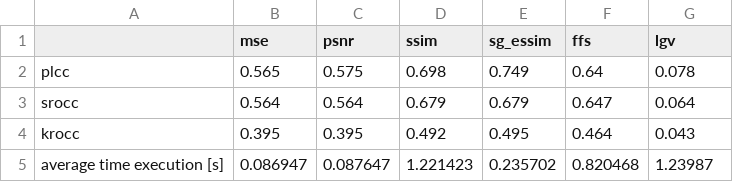
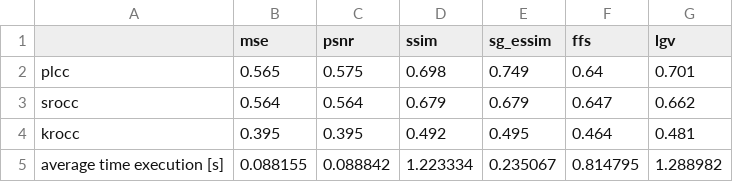
Before and after one commit to jakub1t/Image-Quality-Assesment, a CSV file: proj/csv_results/cc_result_htid_iqa.csv, drawn as a sheet.

```diff
--- a/proj/csv_results/cc_result_htid_iqa.csv
+++ b/proj/csv_results/cc_result_htid_iqa.csv
@@ -1,5 +1,5 @@
 	mse	psnr	ssim	sg_essim	ffs	lgv
-plcc	0.565	0.575	0.698	0.749	0.64	0.078
-srocc	0.564	0.564	0.679	0.679	0.647	0.064
-krocc	0.395	0.395	0.492	0.495	0.464	0.043
-average time execution [s]	0.086947	0.087647	1.221423	0.235702	0.820468	1.23987
+plcc	0.565	0.575	0.698	0.749	0.64	0.701
+srocc	0.564	0.564	0.679	0.679	0.647	0.662
+krocc	0.395	0.395	0.492	0.495	0.464	0.481
+average time execution [s]	0.088155	0.088842	1.223334	0.235067	0.814795	1.288982
```
Also changed, not shown: proj/csv_results/cc_result_kadid10k_iqa.csv, proj/csv_results/cc_result_nits_iqa.csv, 4 other files.
